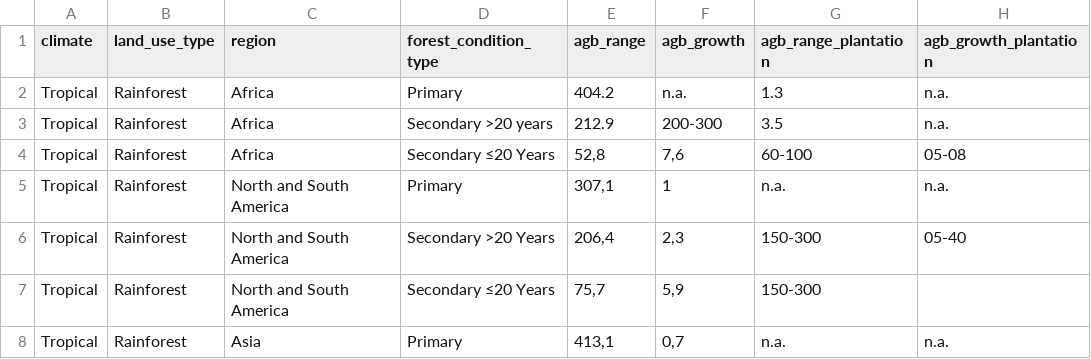
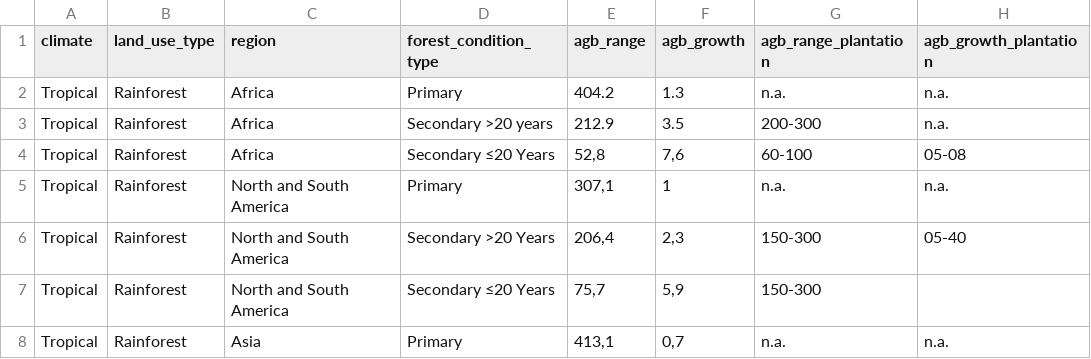
Before and after one commit to un-fao/exact-django-webapp, a CSV file: djangoexact/scripts/ipcc_data/ForestManagementAGB.csv, drawn as a sheet; only a part is shown.

```diff
--- a/djangoexact/scripts/ipcc_data/ForestManagementAGB.csv
+++ b/djangoexact/scripts/ipcc_data/ForestManagementAGB.csv
@@ -1,4 +1,4 @@
 climate;land_use_type;region;forest_condition_type;agb_range;agb_growth;agb_range_plantation;agb_growth_plantation
-Tropical;Rainforest;Africa;Primary;404.2;n.a.;1.3;n.a.
-Tropical;Rainforest;Africa;Secondary >20 years;	212.9;200-300;3.5;n.a.
+Tropical;Rainforest;Africa;Primary;404.2;1.3;n.a.;n.a.
+Tropical;Rainforest;Africa;Secondary >20 years;212.9;3.5;200-300;n.a.
 Tropical;Rainforest;Africa;Secondary ≤20 Years;52,8;7,6;60-100;05-08
```
Also changed, not shown: 4 other files.
